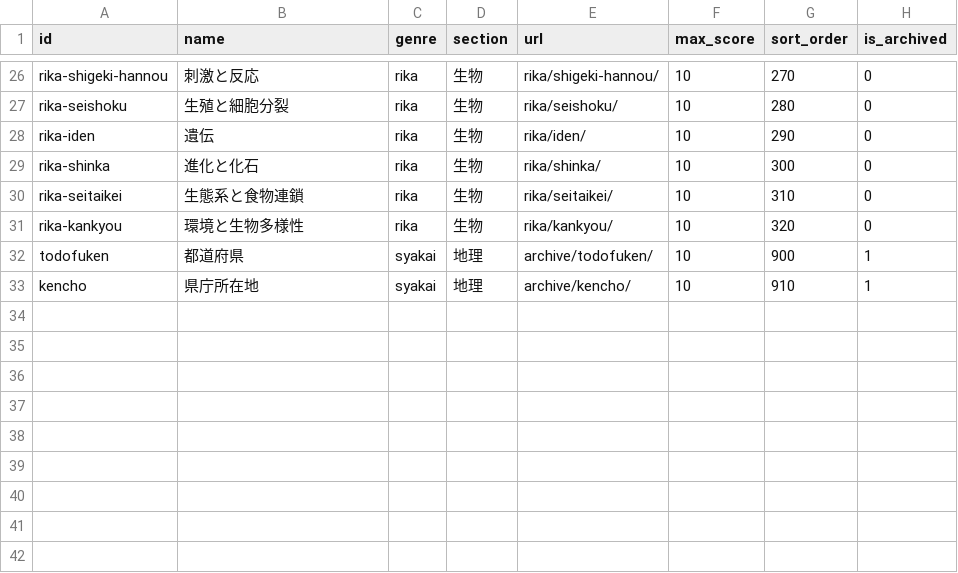
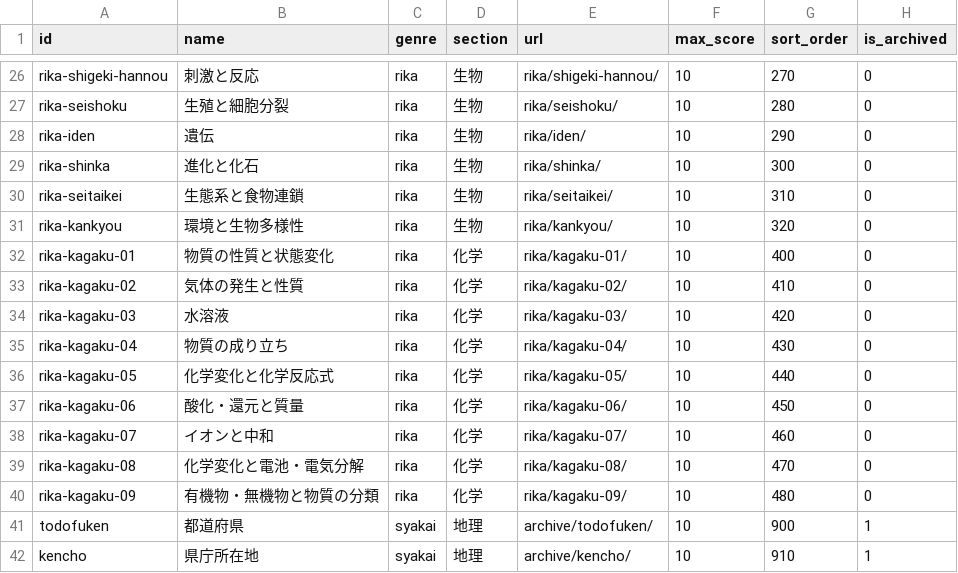
Before and after one commit to hasikure/knowledge_social_sciance, a CSV file: data/quizzes.csv, drawn as a sheet; only a part is shown, gaps mark what is left out; the diff names each change by its address in the sheet, - before the commit and + after, or states it on an @@ line.

```diff
--- a/data/quizzes.csv
+++ b/data/quizzes.csv
+row 32: rika-kagaku-01 | 物質の性質と状態変化 | rika | 化学 | rika/kagaku-01/ | 10 | 400 | 0
+row 33: rika-kagaku-02 | 気体の発生と性質 | rika | 化学 | rika/kagaku-02/ | 10 | 410 | 0
+row 34: rika-kagaku-03 | 水溶液 | rika | 化学 | rika/kagaku-03/ | 10 | 420 | 0
+row 35: rika-kagaku-04 | 物質の成り立ち | rika | 化学 | rika/kagaku-04/ | 10 | 430 | 0
+row 36: rika-kagaku-05 | 化学変化と化学反応式 | rika | 化学 | rika/kagaku-05/ | 10 | 440 | 0
+row 37: rika-kagaku-06 | 酸化・還元と質量 | rika | 化学 | rika/kagaku-06/ | 10 | 450 | 0
+row 38: rika-kagaku-07 | イオンと中和 | rika | 化学 | rika/kagaku-07/ | 10 | 460 | 0
+row 39: rika-kagaku-08 | 化学変化と電池・電気分解 | rika | 化学 | rika/kagaku-08/ | 10 | 470 | 0
+row 40: rika-kagaku-09 | 有機物・無機物と物質の分類 | rika | 化学 | rika/kagaku-09/ | 10 | 480 | 0
```
Also changed, not shown: 21 other files.
